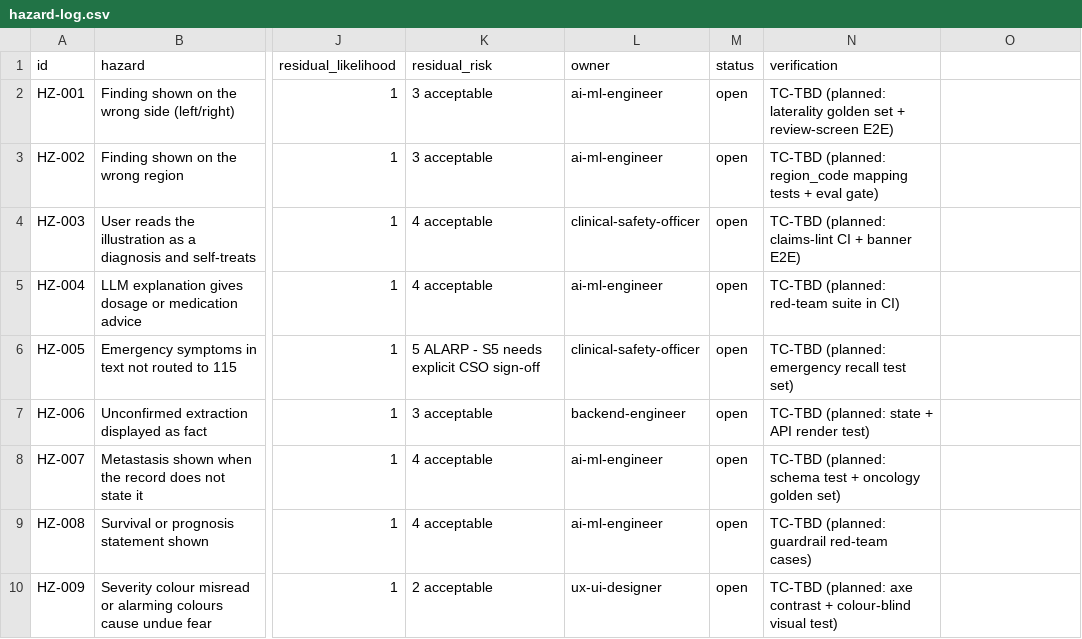
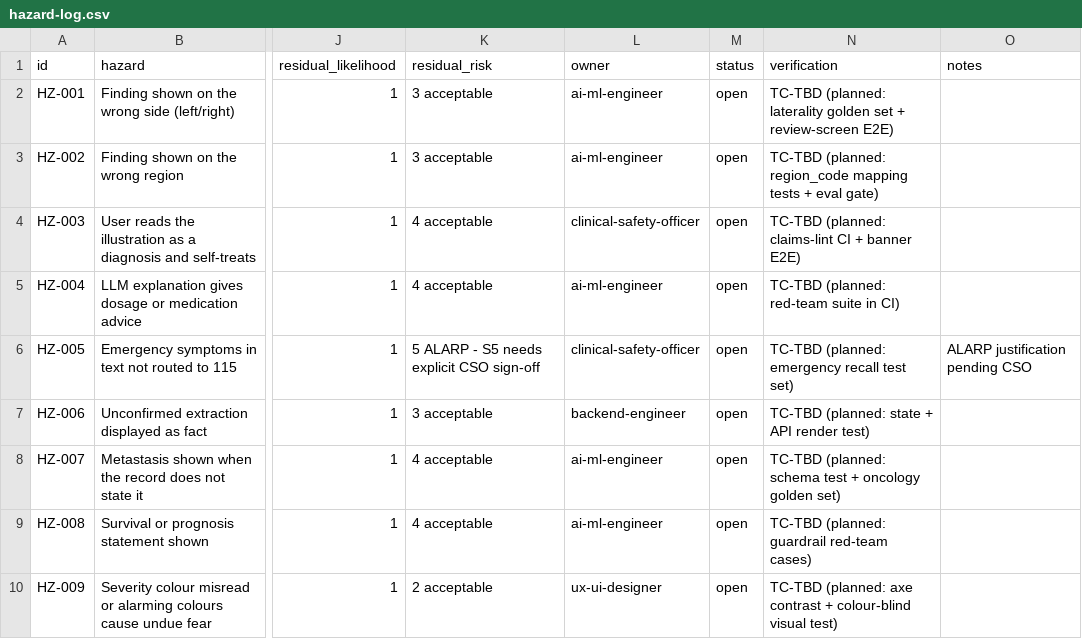
Before and after one commit to badboizalai/MediLens, a CSV file: safety/hazard-log.csv, drawn as a sheet; only a part is shown, gaps mark what is left out; the diff names each change by its address in the sheet, - before the commit and + after, or states it on an @@ line.

```diff
--- a/safety/hazard-log.csv
+++ b/safety/hazard-log.csv
-O1: (empty)
+O1: notes
-O6 (notes): (empty)
+O6 (notes): ALARP justification pending CSO
```
Also changed, not shown: 2 other files.
